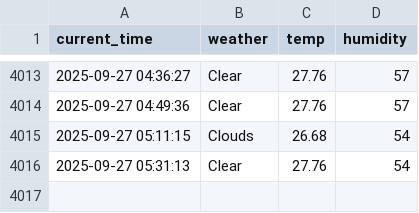
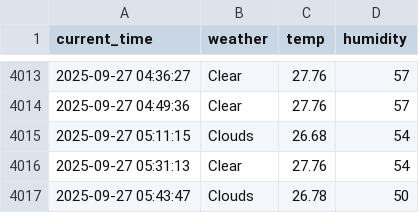
Before and after one commit to simjaehoon1/seoul_weather_5m, a CSV file: seoul_weather.csv, drawn as a sheet; only a part is shown, gaps mark what is left out; the diff names each change by its address in the sheet, - before the commit and + after, or states it on an @@ line.

```diff
--- a/seoul_weather.csv
+++ b/seoul_weather.csv
+row 4017: 2025-09-27 05:43:47 | Clouds | 26.78 | 50
```
